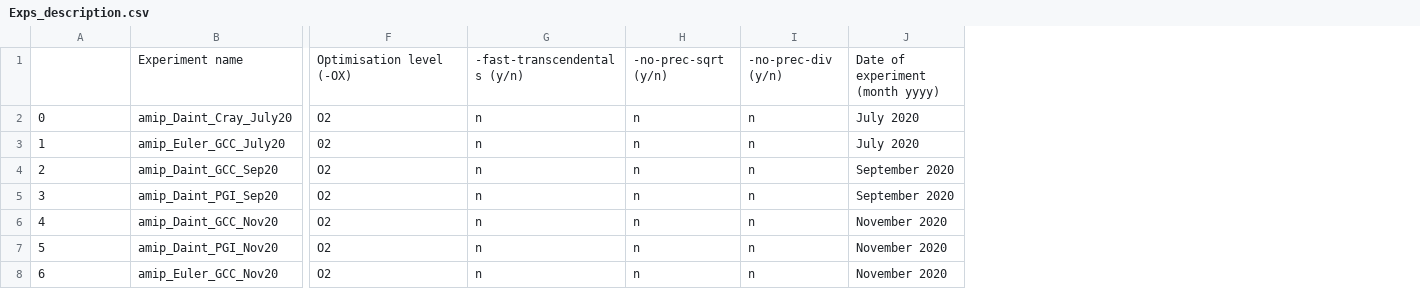
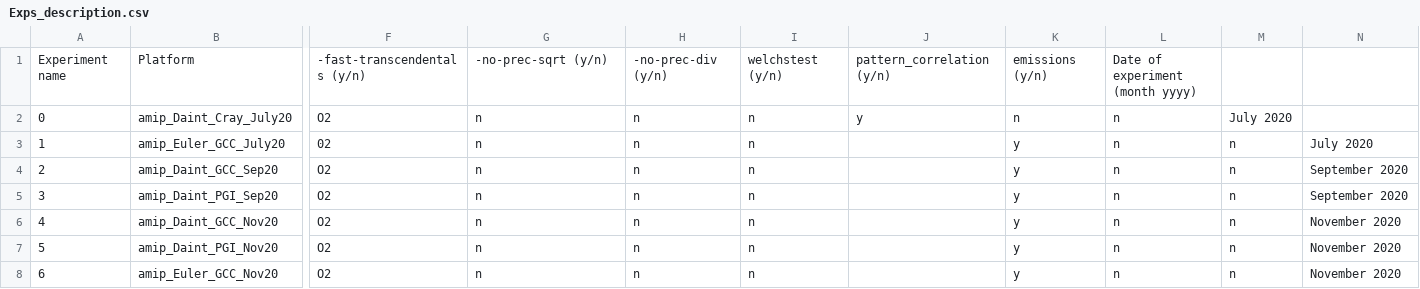
Before and after one commit to C2SM/clim-sanity-checker, a CSV file: ref/icon/Exps_description.csv, drawn as a sheet; only a part is shown, gaps mark what is left out; removed rows and columns are numbered as before the commit, all else as after; rows hold the shown columns only; the diff names each change by its address in the sheet, - before the commit and + after, or states it on an @@ line.

```diff
--- a/ref/icon/Exps_description.csv
+++ b/ref/icon/Exps_description.csv
+column J, row 2: y
+column K, rows 2-8: n | y | y | y | y | y | y
+column L, rows 2-8: all n
+column M, rows 2-8: July 2020 | n | n | n | n | n | n
-row 1:  | Experiment name | Optimisation level (-OX) | -fast-transcendentals (y/n) | -no-prec-sqrt (y/n) | -no-prec-div (y/n) | Date of experiment (month yyyy)
+row 1: Experiment name | Platform | -fast-transcendentals (y/n) | -no-prec-sqrt (y/n) | -no-prec-div (y/n) | welchstest (y/n) | pattern_correlation (y/n) | emissions (y/n) | Date of experiment (month yyyy)
-N2: July 2020
+N2: (empty)
```
Also changed, not shown: ref/echam-hammoz/Exps_description.csv, 3 other files.
